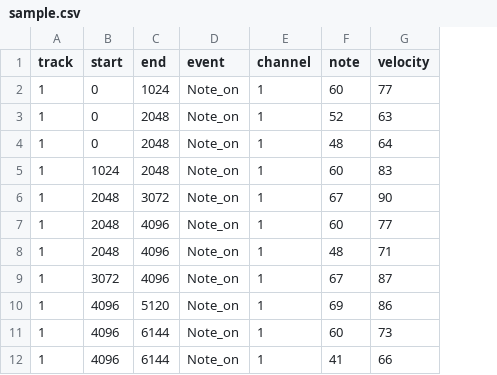
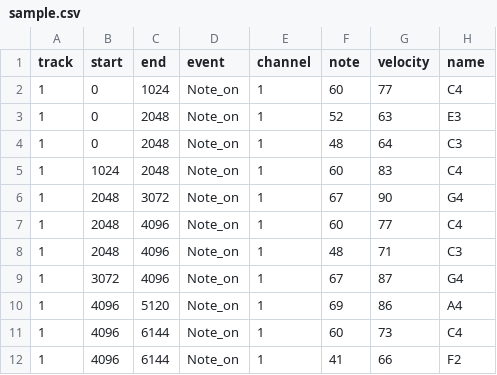
Before and after one commit to s1cnarf/Thesis1, a CSV file: csv/sample.csv, drawn as a sheet; only a part is shown; the diff names each change by its address in the sheet, - before the commit and + after, or states it on an @@ line.

```diff
--- a/csv/sample.csv
+++ b/csv/sample.csv
+column H (name), rows 2-12: C4 | E3 | C3 | C4 | G4 | C4 | C3 | G4 | A4 | C4 | F2
```
Also changed, not shown: 6 other files.
